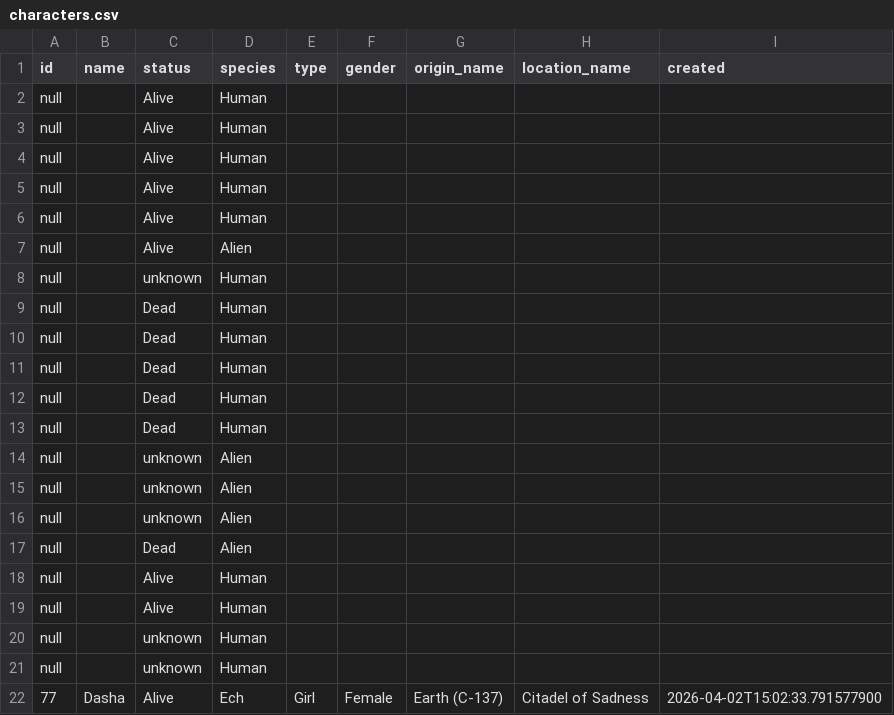
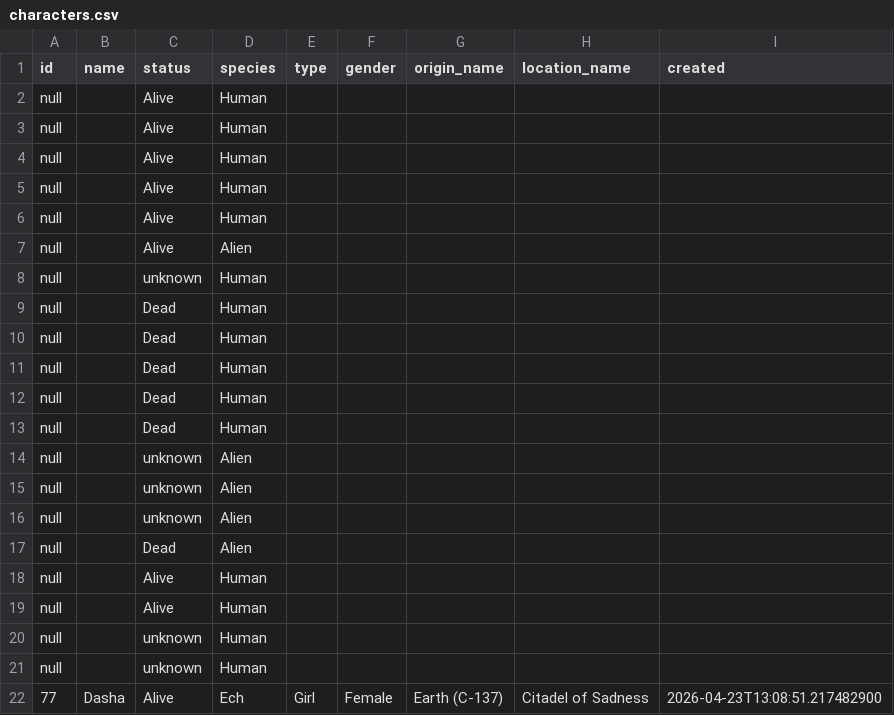
Before and after one commit to imdofkee/java-practise, a CSV file: lab-1/input/characters.csv, drawn as a sheet.

```diff
--- a/lab-1/input/characters.csv
+++ b/lab-1/input/characters.csv
@@ -21,2 +21,2 @@ null,,unknown,Human,,,,,
 null,,unknown,Human,,,,,
-77,Dasha,Alive,Ech,Girl,Female,Earth (C-137),Citadel of Sadness,2026-04-02T15:02:33.791577900
+77,Dasha,Alive,Ech,Girl,Female,Earth (C-137),Citadel of Sadness,2026-04-23T13:08:51.217482900
```
Also changed, not shown: 17 other files.
